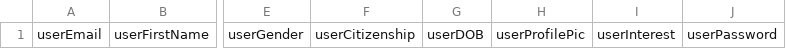
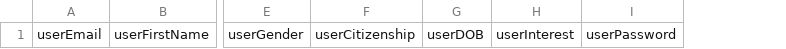
Before and after one commit to TheWhiteCollar/EPICFyp2, a CSV file: EpicFYPApp/web/documents/user_blank.csv, drawn as a sheet; only a part is shown, gaps mark what is left out; the diff names each change by its address in the sheet, - before the commit and + after, or states it on an @@ line.

Commit message:
remove profile pic

```diff
--- a/EpicFYPApp/web/documents/user_blank.csv
+++ b/EpicFYPApp/web/documents/user_blank.csv
-column H, row 1: userProfilePic
```
Also changed, not shown: 6 other files.
